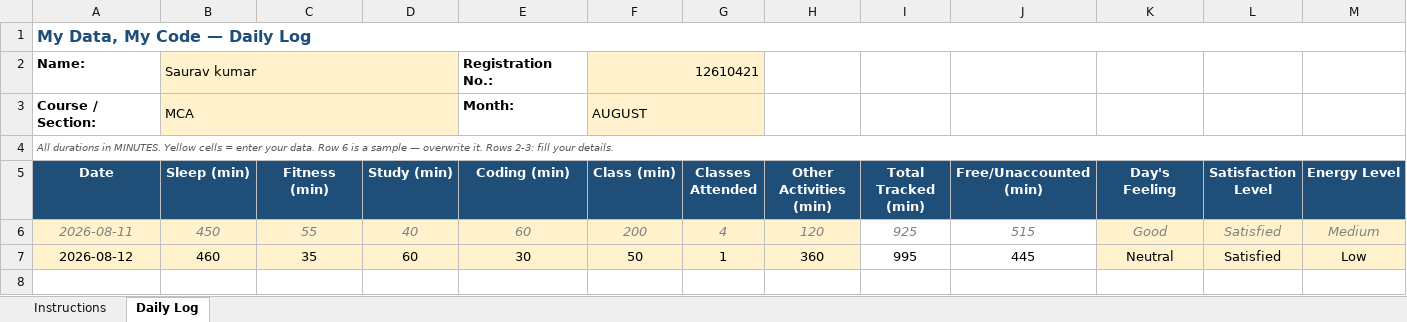
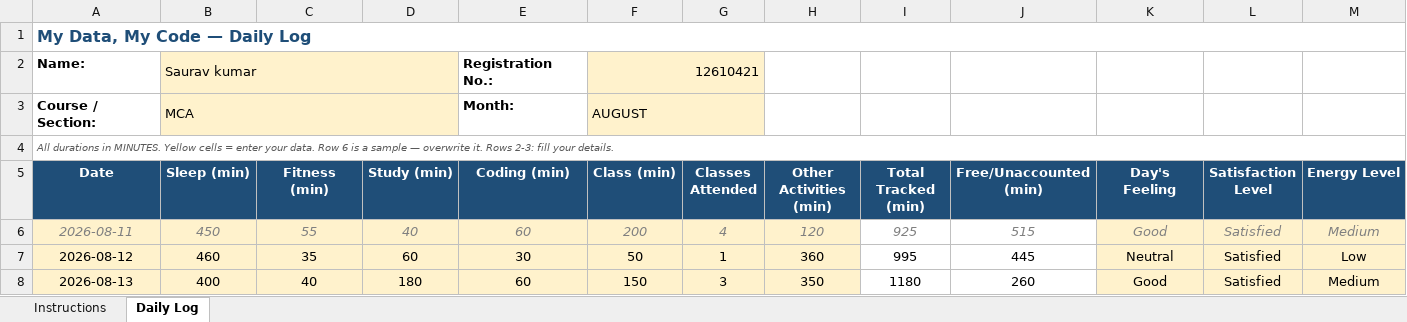
Before and after one commit to Sauravsingh-git-hub/CAP776, an Excel workbook: 12610421.xlsx, sheet Daily Log, drawn as a sheet; only a part is shown; values as stored, in another font and other column widths than the file's, no borders; conditional formats not drawn; rows hold the shown columns only; the diff names each change by its address in the sheet, - before the commit and + after, or states it on an @@ line.

Commit message:
Third commit

```diff
--- a/12610421.xlsx (sheet Daily Log)
+++ b/12610421.xlsx (sheet Daily Log)
+row 8: 2026-08-13 | 400 | 40 | 180 | 60 | 150 | 3 | 350 | 1180 | 260 | Good | Satisfied | Medium
```
